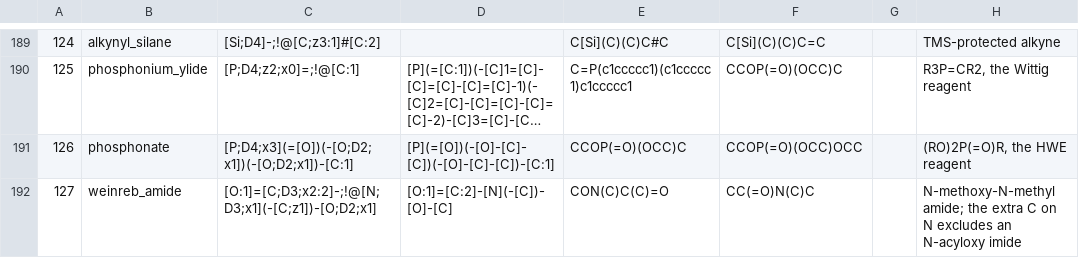
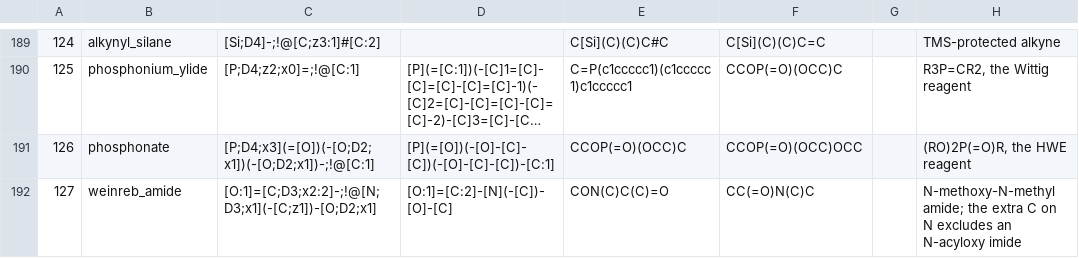
Before and after one commit to chython/chython, a TSV file: chython/reactions/tables/functional.tsv, drawn as a sheet; only a part is shown, gaps mark what is left out; long unchanged cells end in …; the diff covers the shown part only; the diff names each change by its address in the sheet, - before the commit and + after, or states it on an @@ line.

```diff
--- a/chython/reactions/tables/functional.tsv
+++ b/chython/reactions/tables/functional.tsv
-C191: [P;D4;x3](=[O])(-[O;D2;x1])(-[O;D2;x1])-[C:1]
+C191: [P;D4;x3](=[O])(-[O;D2;x1])(-[O;D2;x1])-;!@[C:1]
```
Also changed, not shown: 2 added rows and 26 edited cells elsewhere in this file, chython/reactions/tables/reactions.tsv, 3 other files.
